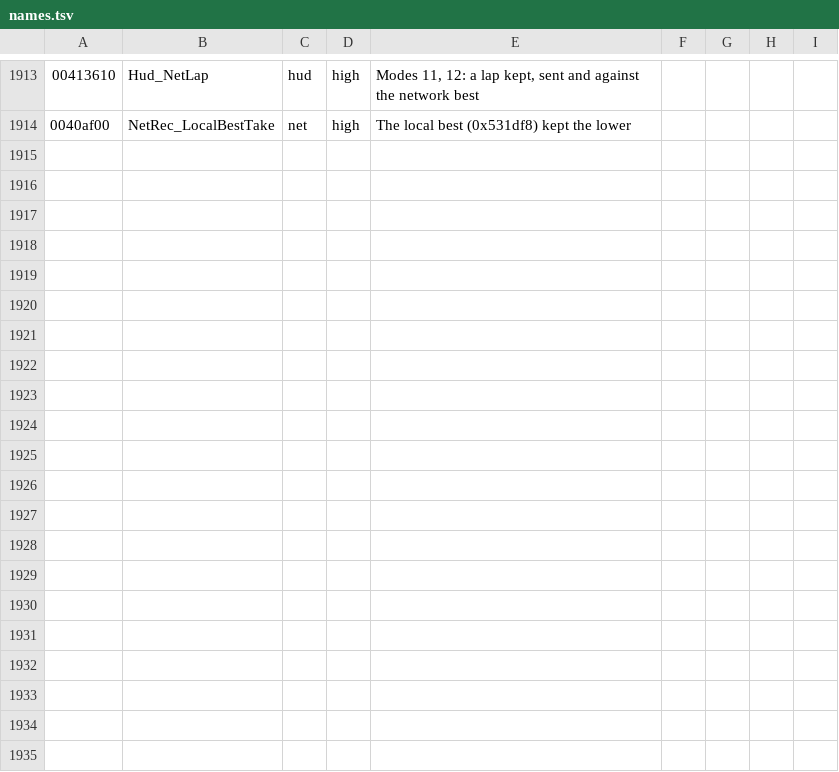
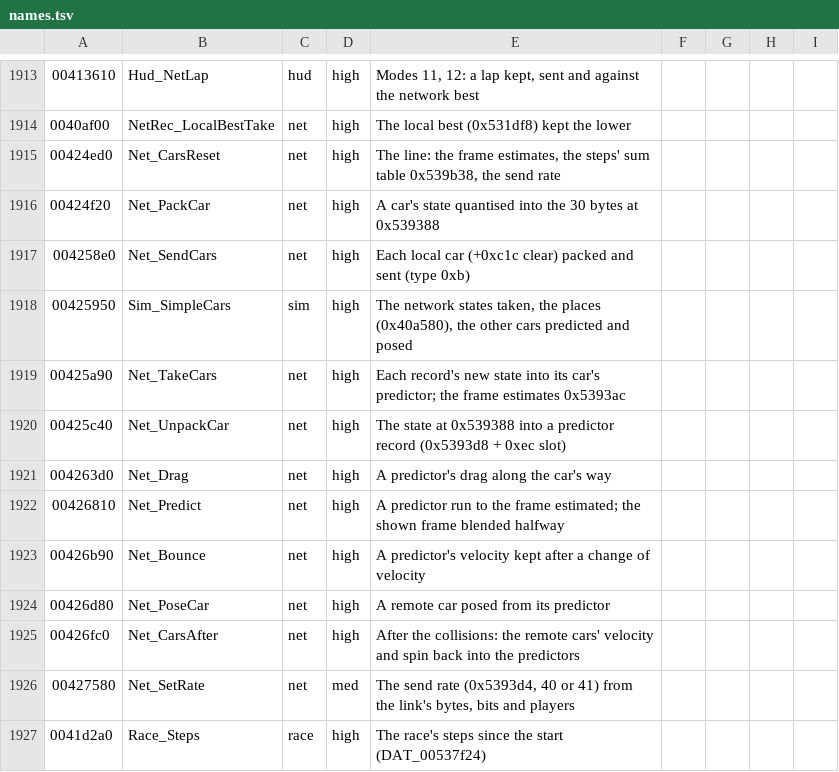
Before and after one commit to emdzej/opencmr2, a TSV file: tools/ghidra/names.tsv, drawn as a sheet; only a part is shown, gaps mark what is left out; the diff names each change by its address in the sheet, - before the commit and + after, or states it on an @@ line.

```diff
--- a/tools/ghidra/names.tsv
+++ b/tools/ghidra/names.tsv
+row 1915: 00424ed0 | Net_CarsReset | net | high | The line: the frame estimates, the steps' sum table 0x539b38, the send rate
+row 1916: 00424f20 | Net_PackCar | net | high | A car's state quantised into the 30 bytes at 0x539388
+row 1917: 004258e0 | Net_SendCars | net | high | Each local car (+0xc1c clear) packed and sent (type 0xb)
+row 1918: 00425950 | Sim_SimpleCars | sim | high | The network states taken, the places (0x40a580), the other cars predicted and posed
+row 1919: 00425a90 | Net_TakeCars | net | high | Each record's new state into its car's predictor; the frame estimates 0x5393ac
+row 1920: 00425c40 | Net_UnpackCar | net | high | The state at 0x539388 into a predictor record (0x5393d8 + 0xec slot)
+row 1921: 004263d0 | Net_Drag | net | high | A predictor's drag along the car's way
+row 1922: 00426810 | Net_Predict | net | high | A predictor run to the frame estimated; the shown frame blended halfway
+row 1923: 00426b90 | Net_Bounce | net | high | A predictor's velocity kept after a change of velocity
+row 1924: 00426d80 | Net_PoseCar | net | high | A remote car posed from its predictor
+row 1925: 00426fc0 | Net_CarsAfter | net | high | After the collisions: the remote cars' velocity and spin back into the predictors
+row 1926: 00427580 | Net_SetRate | net | med | The send rate (0x5393d4, 40 or 41) from the link's bytes, bits and players
+row 1927: 0041d2a0 | Race_Steps | race | high | The race's steps since the start (DAT_00537f24)
```
Also changed, not shown: 10 other files.
